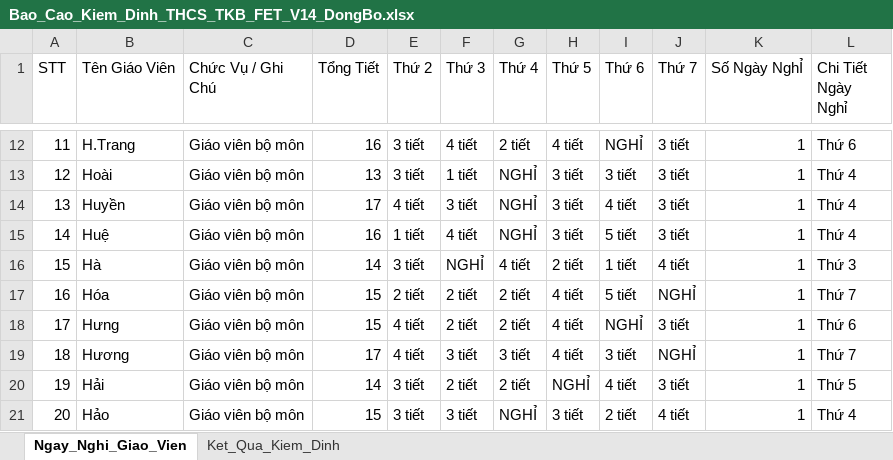
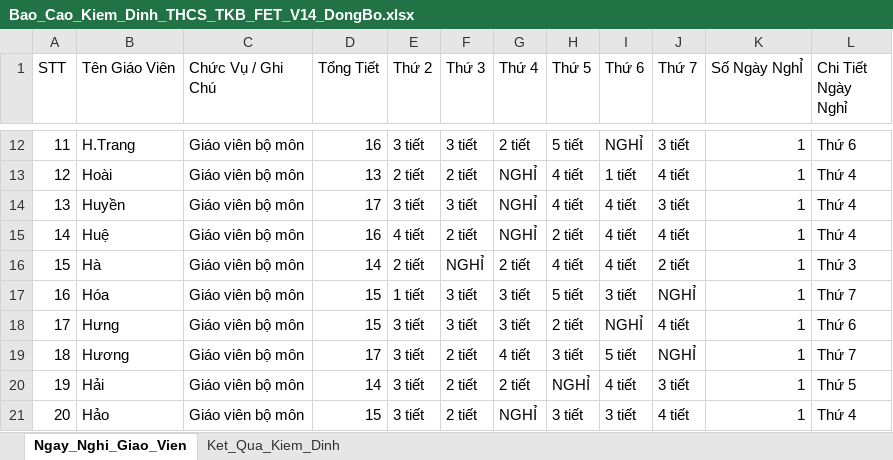
Before and after one commit to MrKhang-Khoi/tkb, an Excel workbook: Bao_Cao_Kiem_Dinh_THCS_TKB_FET_V14_DongBo.xlsx, sheet Ngay_Nghi_Giao_Vien, drawn as a sheet; only a part is shown, gaps mark what is left out; values as stored, in another font and other column widths than the file's, no borders; the diff covers the shown part only; the diff names each change by its address in the sheet, - before the commit and + after, or states it on an @@ line.

```diff
--- a/Bao_Cao_Kiem_Dinh_THCS_TKB_FET_V14_DongBo.xlsx (sheet Ngay_Nghi_Giao_Vien)
+++ b/Bao_Cao_Kiem_Dinh_THCS_TKB_FET_V14_DongBo.xlsx (sheet Ngay_Nghi_Giao_Vien)
-F12 (Thứ 3): 4 tiết
+F12 (Thứ 3): 3 tiết
-H12 (Thứ 5): 4 tiết
+H12 (Thứ 5): 5 tiết
-E13 (Thứ 2): 3 tiết
+E13 (Thứ 2): 2 tiết
-F13 (Thứ 3): 1 tiết
+F13 (Thứ 3): 2 tiết
-H13:H14 (Thứ 5): 3 tiết
+H13:H14 (Thứ 5): 4 tiết
-I13 (Thứ 6): 3 tiết
+I13 (Thứ 6): 1 tiết
-J13 (Thứ 7): 3 tiết
+J13 (Thứ 7): 4 tiết
-E14 (Thứ 2): 4 tiết
+E14 (Thứ 2): 3 tiết
-E15 (Thứ 2): 1 tiết
+E15 (Thứ 2): 4 tiết
-F15 (Thứ 3): 4 tiết
+F15 (Thứ 3): 2 tiết
-H15 (Thứ 5): 3 tiết
+H15 (Thứ 5): 2 tiết
-I15 (Thứ 6): 5 tiết
+I15 (Thứ 6): 4 tiết
-J15 (Thứ 7): 3 tiết
+J15 (Thứ 7): 4 tiết
-E16 (Thứ 2): 3 tiết
+E16 (Thứ 2): 2 tiết
-G16 (Thứ 4): 4 tiết
+G16 (Thứ 4): 2 tiết
-H16 (Thứ 5): 2 tiết
+H16 (Thứ 5): 4 tiết
-I16 (Thứ 6): 1 tiết
+I16 (Thứ 6): 4 tiết
-J16 (Thứ 7): 4 tiết
+J16 (Thứ 7): 2 tiết
-E17 (Thứ 2): 2 tiết
+E17 (Thứ 2): 1 tiết
-F17:F18 (Thứ 3): 2 tiết
+F17:F18 (Thứ 3): 3 tiết
-G17:G18 (Thứ 4): 2 tiết
+G17:G18 (Thứ 4): 3 tiết
-H17 (Thứ 5): 4 tiết
+H17 (Thứ 5): 5 tiết
-I17 (Thứ 6): 5 tiết
+I17 (Thứ 6): 3 tiết
-E18:E19 (Thứ 2): 4 tiết
+E18:E19 (Thứ 2): 3 tiết
-H18 (Thứ 5): 4 tiết
+H18 (Thứ 5): 2 tiết
-J18 (Thứ 7): 3 tiết
+J18 (Thứ 7): 4 tiết
-F19 (Thứ 3): 3 tiết
+F19 (Thứ 3): 2 tiết
-G19 (Thứ 4): 3 tiết
+G19 (Thứ 4): 4 tiết
-H19 (Thứ 5): 4 tiết
+H19 (Thứ 5): 3 tiết
-I19 (Thứ 6): 3 tiết
+I19 (Thứ 6): 5 tiết
-F21 (Thứ 3): 3 tiết
+F21 (Thứ 3): 2 tiết
-I21 (Thứ 6): 2 tiết
+I21 (Thứ 6): 3 tiết
```
Also changed, not shown: 281 edited cells elsewhere in this sheet, sheet Ket_Qua_Kiem_Dinh, 3 other files.
